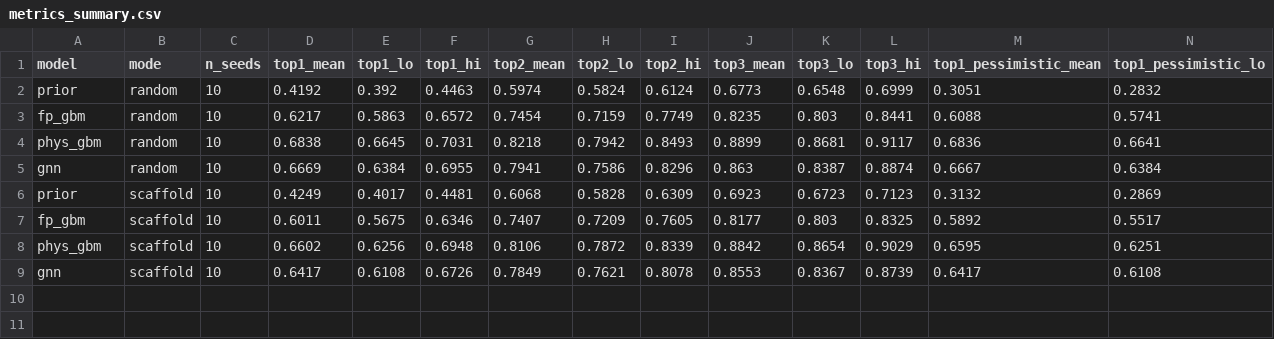
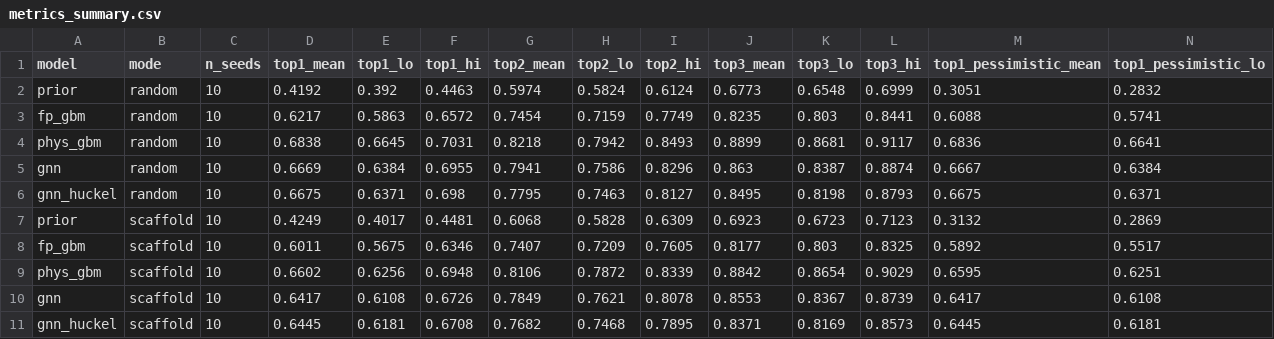
Before and after one commit to WillDeSnoo/som-benchmark, a CSV file: results/metrics_summary.csv, drawn as a sheet; only a part is shown; rows hold the shown columns only; the diff names each change by its address in the sheet, - before the commit and + after, or states it on an @@ line.

```diff
--- a/results/metrics_summary.csv
+++ b/results/metrics_summary.csv
+row 6: gnn_huckel | random | 10 | 0.6675 | 0.6371 | 0.698 | 0.7795 | 0.7463 | 0.8127 | 0.8495 | 0.8198 | 0.8793 | 0.6675 | 0.6371
+row 11: gnn_huckel | scaffold | 10 | 0.6445 | 0.6181 | 0.6708 | 0.7682 | 0.7468 | 0.7895 | 0.8371 | 0.8169 | 0.8573 | 0.6445 | 0.6181
```
Also changed, not shown: results/calibration.csv, results/novelty_curve.csv, 18 other files.
